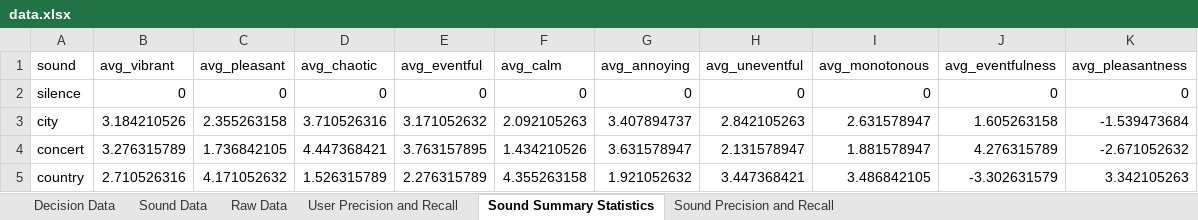
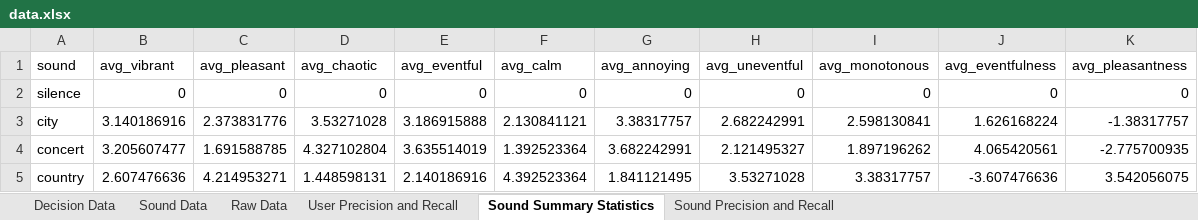
Before and after one commit to theo-kim/trust-decision, an Excel workbook: data.xlsx, sheet Sound Summary Statistics, drawn as a sheet; only a part is shown; values as stored, in another font and other column widths than the file's, no borders; the diff covers the shown part only; the diff names each change by its address in the sheet, - before the commit and + after, or states it on an @@ line.

```diff
--- a/data.xlsx (sheet Sound Summary Statistics)
+++ b/data.xlsx (sheet Sound Summary Statistics)
-B3 (avg_vibrant): 3.184210526
+B3 (avg_vibrant): 3.140186916
-C3 (avg_pleasant): 2.355263158
+C3 (avg_pleasant): 2.373831776
-D3 (avg_chaotic): 3.710526316
+D3 (avg_chaotic): 3.53271028
-E3 (avg_eventful): 3.171052632
+E3 (avg_eventful): 3.186915888
-F3 (avg_calm): 2.092105263
+F3 (avg_calm): 2.130841121
-G3 (avg_annoying): 3.407894737
+G3 (avg_annoying): 3.38317757
-H3 (avg_uneventful): 2.842105263
+H3 (avg_uneventful): 2.682242991
-I3 (avg_monotonous): 2.631578947
+I3 (avg_monotonous): 2.598130841
-J3 (avg_eventfulness): 1.605263158
+J3 (avg_eventfulness): 1.626168224
-K3 (avg_pleasantness): -1.539473684
+K3 (avg_pleasantness): -1.38317757
-B4 (avg_vibrant): 3.276315789
+B4 (avg_vibrant): 3.205607477
-C4 (avg_pleasant): 1.736842105
+C4 (avg_pleasant): 1.691588785
-D4 (avg_chaotic): 4.447368421
+D4 (avg_chaotic): 4.327102804
-E4 (avg_eventful): 3.763157895
+E4 (avg_eventful): 3.635514019
-F4 (avg_calm): 1.434210526
+F4 (avg_calm): 1.392523364
-G4 (avg_annoying): 3.631578947
+G4 (avg_annoying): 3.682242991
-H4 (avg_uneventful): 2.131578947
+H4 (avg_uneventful): 2.121495327
-I4 (avg_monotonous): 1.881578947
+I4 (avg_monotonous): 1.897196262
-J4 (avg_eventfulness): 4.276315789
+J4 (avg_eventfulness): 4.065420561
-K4 (avg_pleasantness): -2.671052632
+K4 (avg_pleasantness): -2.775700935
-B5 (avg_vibrant): 2.710526316
+B5 (avg_vibrant): 2.607476636
-C5 (avg_pleasant): 4.171052632
+C5 (avg_pleasant): 4.214953271
-D5 (avg_chaotic): 1.526315789
+D5 (avg_chaotic): 1.448598131
-E5 (avg_eventful): 2.276315789
+E5 (avg_eventful): 2.140186916
-F5 (avg_calm): 4.355263158
+F5 (avg_calm): 4.392523364
-G5 (avg_annoying): 1.921052632
+G5 (avg_annoying): 1.841121495
-H5 (avg_uneventful): 3.447368421
+H5 (avg_uneventful): 3.53271028
-I5 (avg_monotonous): 3.486842105
+I5 (avg_monotonous): 3.38317757
-J5 (avg_eventfulness): -3.302631579
+J5 (avg_eventfulness): -3.607476636
-K5 (avg_pleasantness): 3.342105263
+K5 (avg_pleasantness): 3.542056075
```
Also changed, not shown: 59 edited cells elsewhere in this sheet, sheet Decision Data, sheet Raw Data, sheet Sound Data, sheet User Precision and Recall, sheet Sound Precision and Recall.
